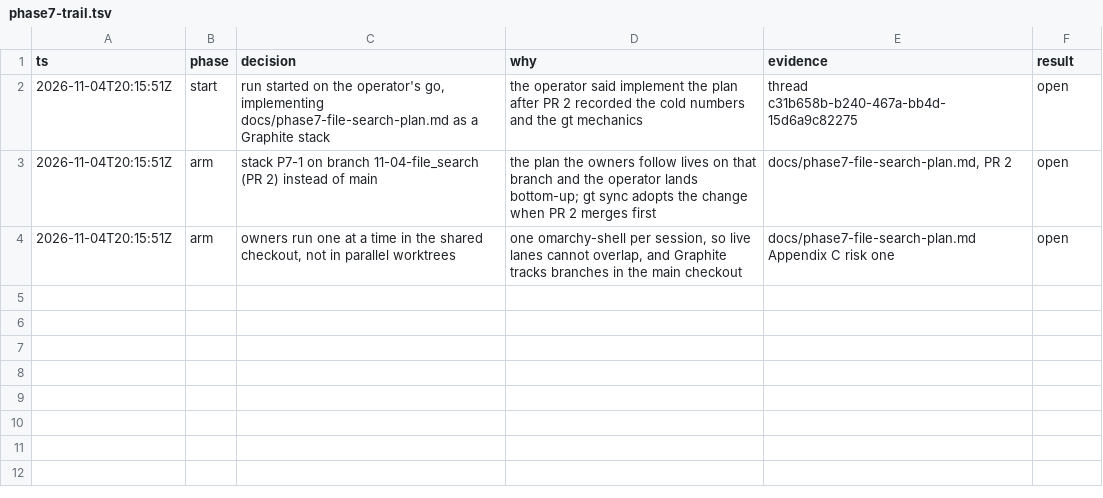
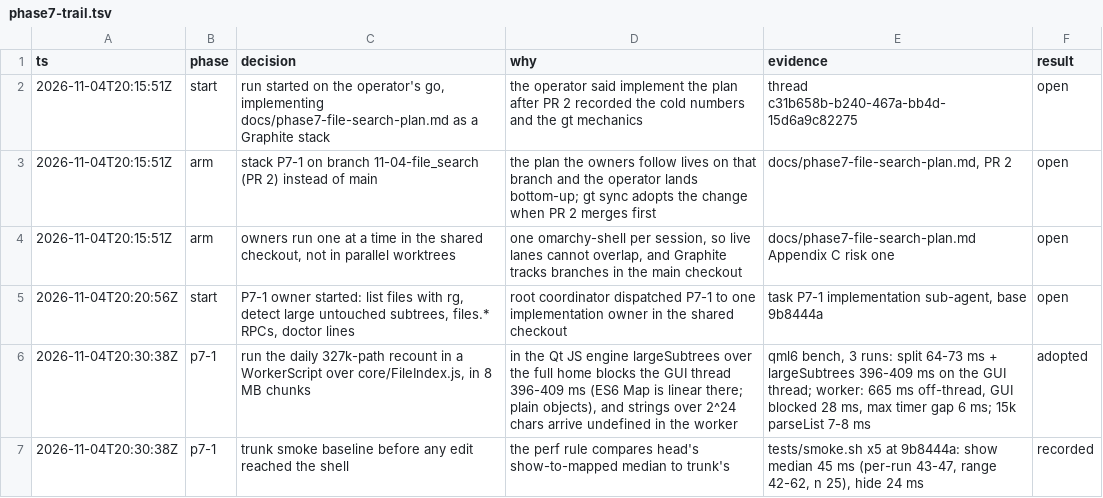
Before and after one commit to Connorbelez/oma-cast, a TSV file: docs/phase7-trail.tsv, drawn as a sheet; the diff names each change by its address in the sheet, - before the commit and + after, or states it on an @@ line.

```diff
--- a/docs/phase7-trail.tsv
+++ b/docs/phase7-trail.tsv
+row 5: 2026-11-04T20:20:56Z | start | P7-1 owner started: list files with rg, detect large untouched subtrees, files.* RPCs, doctor lines | root coordinator dispatched P7-1 to one implementation owner in the shared checkout | task P7-1 implementation sub-agent, base 9b8444a | open
+row 6: 2026-11-04T20:30:38Z | p7-1 | run the daily 327k-path recount in a WorkerScript over core/FileIndex.js, in 8 MB chunks | in the Qt JS engine largeSubtrees over the full home blocks the GUI thread 396-409 ms (ES6 Map is linear there; plain objects), and strings over 2^24 chars arrive undefined in the worker | qml6 bench, 3 runs: split 64-73 ms + largeSubtrees 396-409 ms on the GUI thread; worker: 665 ms off-thread, GUI blocked 28 ms, max timer gap 6 ms; 15k parseList 7-8 ms | adopted
+row 7: 2026-11-04T20:30:38Z | p7-1 | trunk smoke baseline before any edit reached the shell | the perf rule compares head's show-to-mapped median to trunk's | tests/smoke.sh x5 at 9b8444a: show median 45 ms (per-run 43-47, range 42-62, n 25), hide 24 ms | recorded
```
Also changed, not shown: 1 other file.
